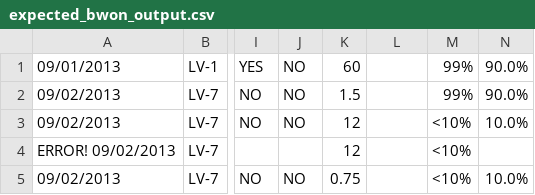
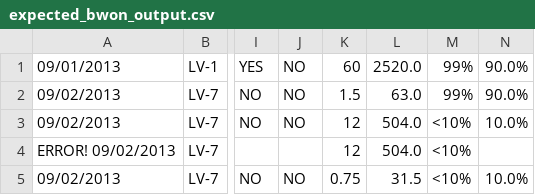
Before and after one commit to kmanzana/golder, a CSV file: spec/support/expected_bwon_output.csv, drawn as a sheet; only a part is shown, gaps mark what is left out; the diff names each change by its address in the sheet, - before the commit and + after, or states it on an @@ line.

Commit message:
added formula for column L

```diff
--- a/spec/support/expected_bwon_output.csv
+++ b/spec/support/expected_bwon_output.csv
-L1: (empty)
+L1: 2520.0
-L2: (empty)
+L2: 63.0
-L3:L4: (empty)
+L3:L4: 504.0
-L5: (empty)
+L5: 31.5
```
Also changed, not shown: 1 other file.
